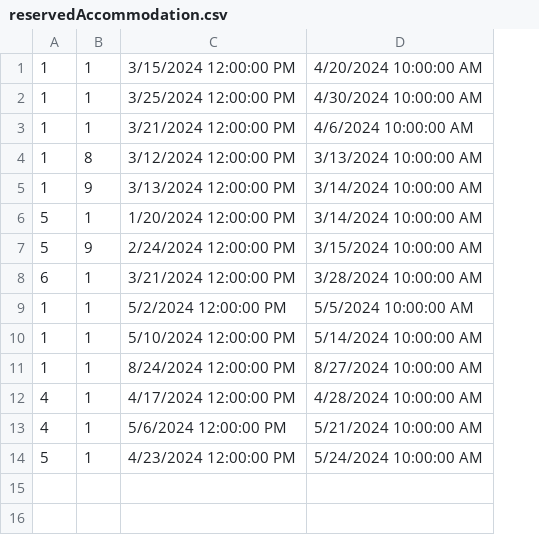
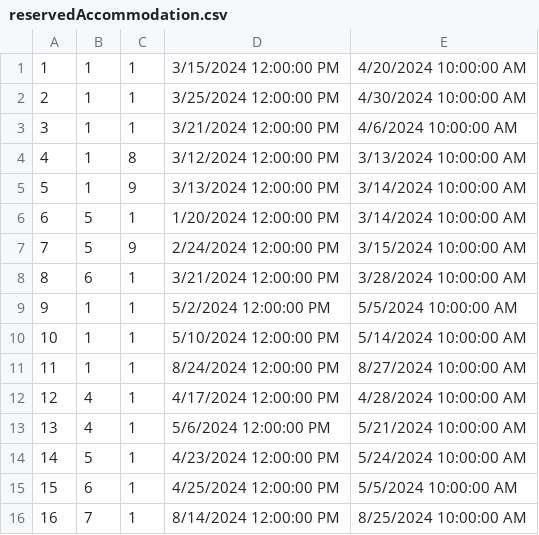
Before and after one commit to VeljkoW/Tourism-Accommodation-Management-App, a CSV file: Resources/Data/reservedAccommodation.csv, drawn as a sheet; the diff names each change by its address in the sheet, - before the commit and + after, or states it on an @@ line.

```diff
--- a/Resources/Data/reservedAccommodation.csv
+++ b/Resources/Data/reservedAccommodation.csv
+column A, rows 1-14: 1 | 2 | 3 | 4 | 5 | 6 | 7 | 8 | 9 | 10 | 11 | 12 | 13 | 14
+row 15: 15 | 6 | 1 | 4/25/2024 12:00:00 PM | 5/5/2024 10:00:00 AM
+row 16: 16 | 7 | 1 | 8/14/2024 12:00:00 PM | 8/25/2024 10:00:00 AM
```
Also changed, not shown: 28 other files.
